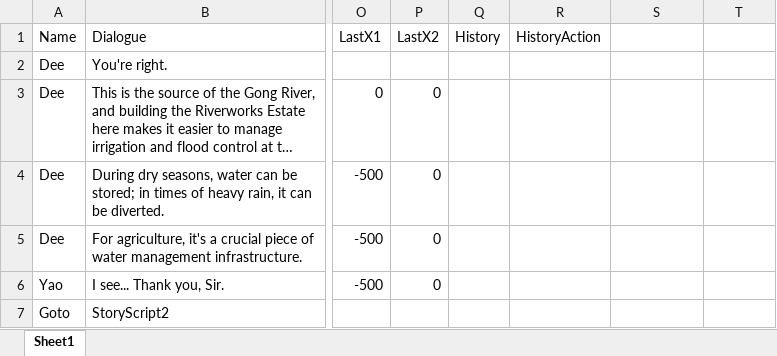
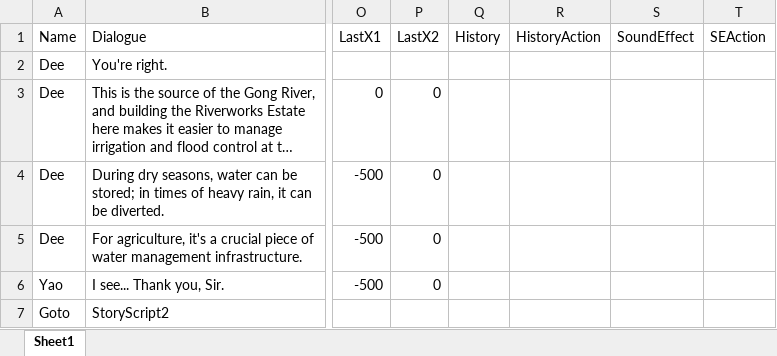
Before and after one commit to Qi8908/AVGGame, an Excel workbook: Assets/StreamingAssets/Q1C1.xlsx, sheet Sheet1, drawn as a sheet; only a part is shown, gaps mark what is left out; long unchanged cells end in …; values as stored, in another font and other column widths than the file's, no borders; the diff names each change by its address in the sheet, - before the commit and + after, or states it on an @@ line.

```diff
--- a/Assets/StreamingAssets/Q1C1.xlsx (sheet Sheet1)
+++ b/Assets/StreamingAssets/Q1C1.xlsx (sheet Sheet1)
-S1: (empty)
+S1: SoundEffect
-T1: (empty)
+T1: SEAction
```
Also changed, not shown: Assets/StreamingAssets/Q1C2.xlsx, Assets/StreamingAssets/StoryScript.xlsx, 14 other files.
